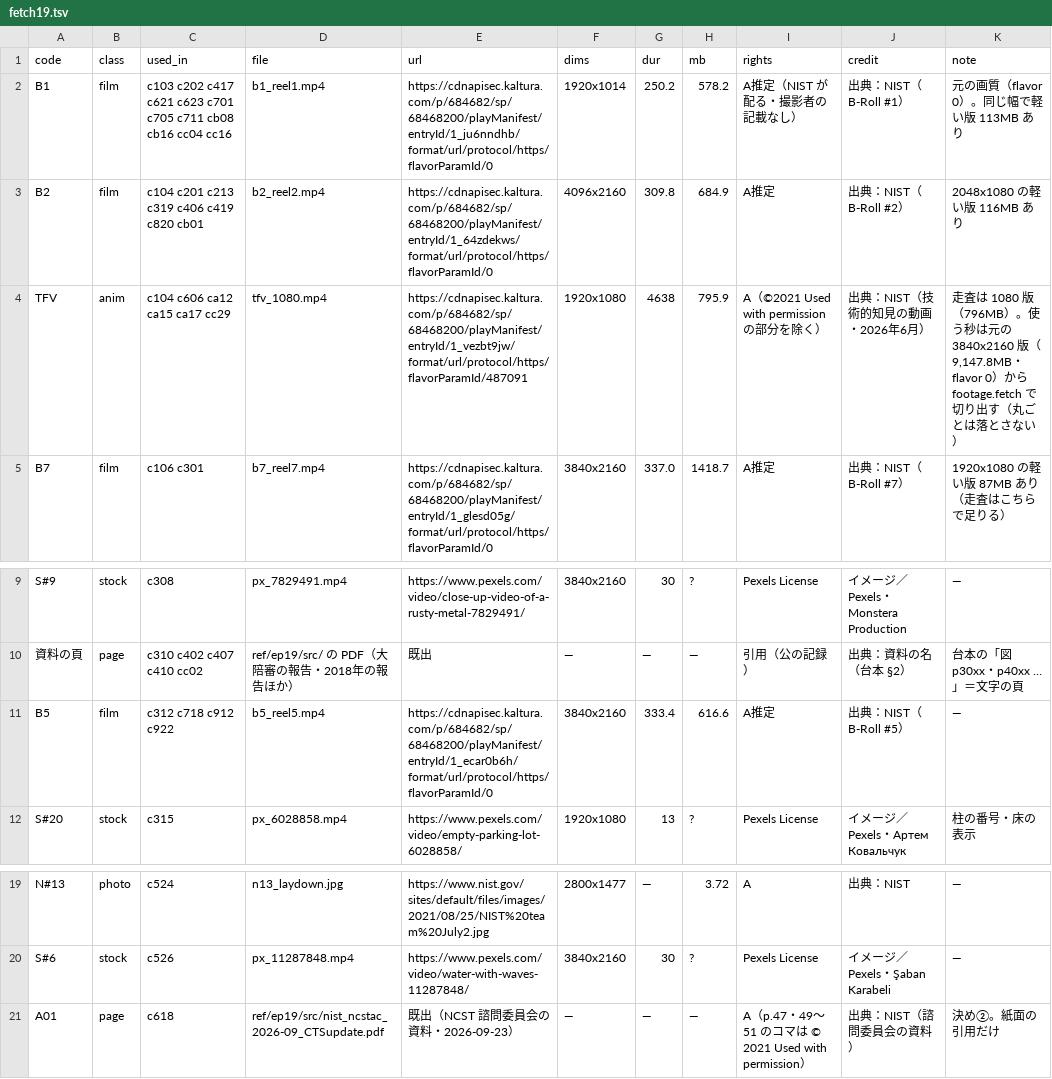
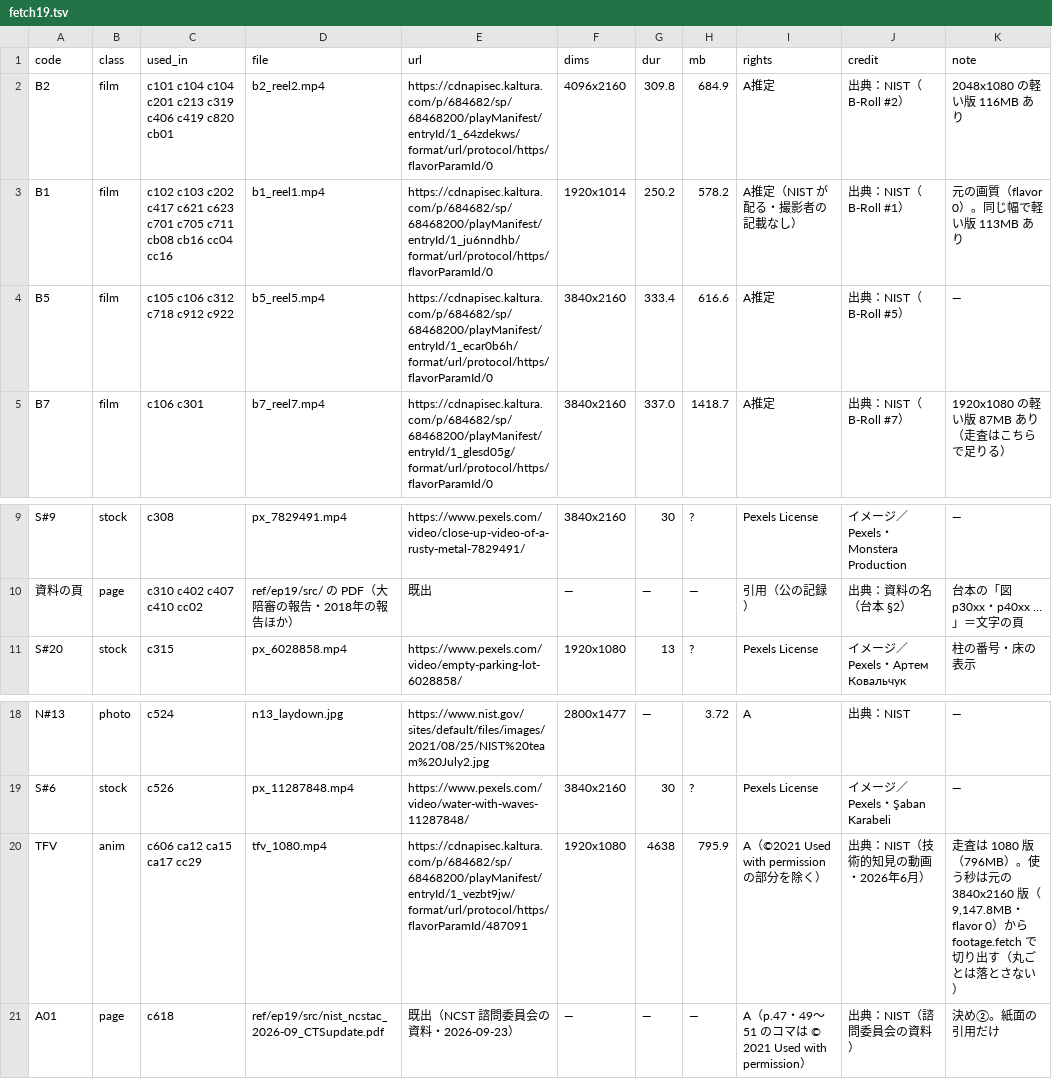
Before and after one commit to torotorotolo/zukai-engine, a TSV file: ref/ep19/eizou_build/fetch19.tsv, drawn as a sheet; only a part is shown, gaps mark what is left out.

```diff
--- a/ref/ep19/eizou_build/fetch19.tsv
+++ b/ref/ep19/eizou_build/fetch19.tsv
@@ -1,5 +1,5 @@
 code	class	used_in	file	url	dims	dur	mb	rights	credit	note
-B1	film	c103 c202 c417 c621 c623 c701 c705 c711 cb08 cb16 cc04 cc16	b1_reel1.mp4	https://cdnapisec.kaltura.com/p/684682/sp/68468200/playManifest/entryId/1_ju6nndhb/format/url/protocol/https/flavorParamId/0	1920x1014	250.2	578.2	A推定（NIST が配る・撮影者の記載なし）	出典：NIST（B-Roll #1）	元の画質（flavor 0）。同じ幅で軽い版 113MB あり
-B2	film	c104 c201 c213 c319 c406 c419 c820 cb01	b2_reel2.mp4	https://cdnapisec.kaltura.com/p/684682/sp/68468200/playManifest/entryId/1_64zdekws/format/url/protocol/https/flavorParamId/0	4096x2160	309.8	684.9	A推定	出典：NIST（B-Roll #2）	2048x1080 の軽い版 116MB あり
-TFV	anim	c104 c606 ca12 ca15 ca17 cc29	tfv_1080.mp4	https://cdnapisec.kaltura.com/p/684682/sp/68468200/playManifest/entryId/1_vezbt9jw/format/url/protocol/https/flavorParamId/487091	1920x1080	4638	795.9	A（©2021 Used with permission の部分を除く）	出典：NIST（技術的知見の動画・2026年6月）	走査は 1080 版（796MB）。使う秒は元の 3840x2160 版（9,147.8MB・flavor 0）から footage.fetch で切り出す（丸ごとは落とさない）
+B2	film	c101 c104 c104 c201 c213 c319 c406 c419 c820 cb01	b2_reel2.mp4	https://cdnapisec.kaltura.com/p/684682/sp/68468200/playManifest/entryId/1_64zdekws/format/url/protocol/https/flavorParamId/0	4096x2160	309.8	684.9	A推定	出典：NIST（B-Roll #2）	2048x1080 の軽い版 116MB あり
+B1	film	c102 c103 c202 c417 c621 c623 c701 c705 c711 cb08 cb16 cc04 cc16	b1_reel1.mp4	https://cdnapisec.kaltura.com/p/684682/sp/68468200/playManifest/entryId/1_ju6nndhb/format/url/protocol/https/flavorParamId/0	1920x1014	250.2	578.2	A推定（NIST が配る・撮影者の記載なし）	出典：NIST（B-Roll #1）	元の画質（flavor 0）。同じ幅で軽い版 113MB あり
+B5	film	c105 c106 c312 c718 c912 c922	b5_reel5.mp4	https://cdnapisec.kaltura.com/p/684682/sp/68468200/playManifest/entryId/1_ecar0b6h/format/url/protocol/https/flavorParamId/0	3840x2160	333.4	616.6	A推定	出典：NIST（B-Roll #5）	—
 B7	film	c106 c301	b7_reel7.mp4	https://cdnapisec.kaltura.com/p/684682/sp/68468200/playManifest/entryId/1_glesd05g/format/url/protocol/https/flavorParamId/0	3840x2160	337.0	1418.7	A推定	出典：NIST（B-Roll #7）	1920x1080 の軽い版 87MB あり（走査はこちらで足りる）
@@ -10,3 +10,2 @@ S#9	stock	c308	px_7829491.mp4	https://www.pexels.com/video/close-up-video-of-a-r
 資料の頁	page	c310 c402 c407 c410 cc02	ref/ep19/src/ の PDF（大陪審の報告・2018年の報告ほか）	既出	—	—	—	引用（公の記録）	出典：資料の名（台本 §2）	台本の「図 p30xx・p40xx …」＝文字の頁
-B5	film	c312 c718 c912 c922	b5_reel5.mp4	https://cdnapisec.kaltura.com/p/684682/sp/68468200/playManifest/entryId/1_ecar0b6h/format/url/protocol/https/flavorParamId/0	3840x2160	333.4	616.6	A推定	出典：NIST（B-Roll #5）	—
 S#20	stock	c315	px_6028858.mp4	https://www.pexels.com/video/empty-parking-lot-6028858/	1920x1080	13	?	Pexels License	イメージ／Pexels・Артем Ковальчук	柱の番号・床の表示
@@ -20,2 +19,3 @@ N#13	photo	c524	n13_laydown.jpg	https://www.nist.gov/sites/default/files/images/
 S#6	stock	c526	px_11287848.mp4	https://www.pexels.com/video/water-with-waves-11287848/	3840x2160	30	?	Pexels License	イメージ／Pexels・Şaban Karabeli	—
+TFV	anim	c606 ca12 ca15 ca17 cc29	tfv_1080.mp4	https://cdnapisec.kaltura.com/p/684682/sp/68468200/playManifest/entryId/1_vezbt9jw/format/url/protocol/https/flavorParamId/487091	1920x1080	4638	795.9	A（©2021 Used with permission の部分を除く）	出典：NIST（技術的知見の動画・2026年6月）	走査は 1080 版（796MB）。使う秒は元の 3840x2160 版（9,147.8MB・flavor 0）から footage.fetch で切り出す（丸ごとは落とさない）
 A01	page	c618	ref/ep19/src/nist_ncstac_2026-09_CTSupdate.pdf	既出（NCST 諮問委員会の資料・2026-09-23）	—	—	—	A（p.47・49〜51 のコマは © 2021 Used with permission）	出典：NIST（諮問委員会の資料）	決め②。紙面の引用だけ
```
Also changed, not shown: ref/ep19/eizou_build/assign19.tsv, ref/ep19/eizou_build/list19.tsv, 2 other files.
